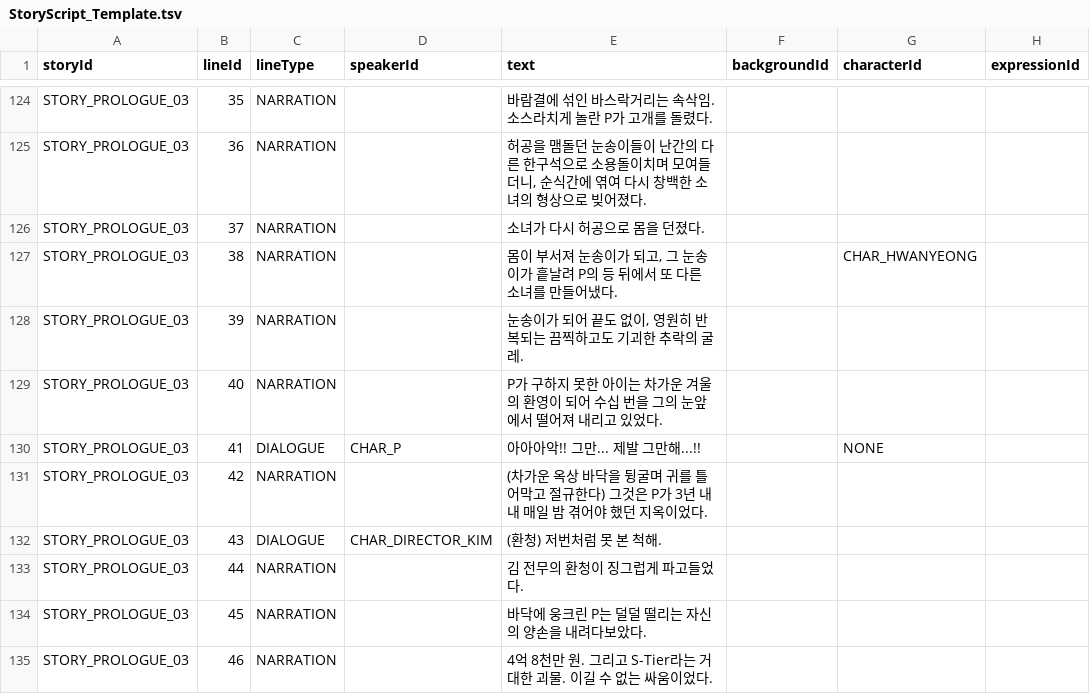
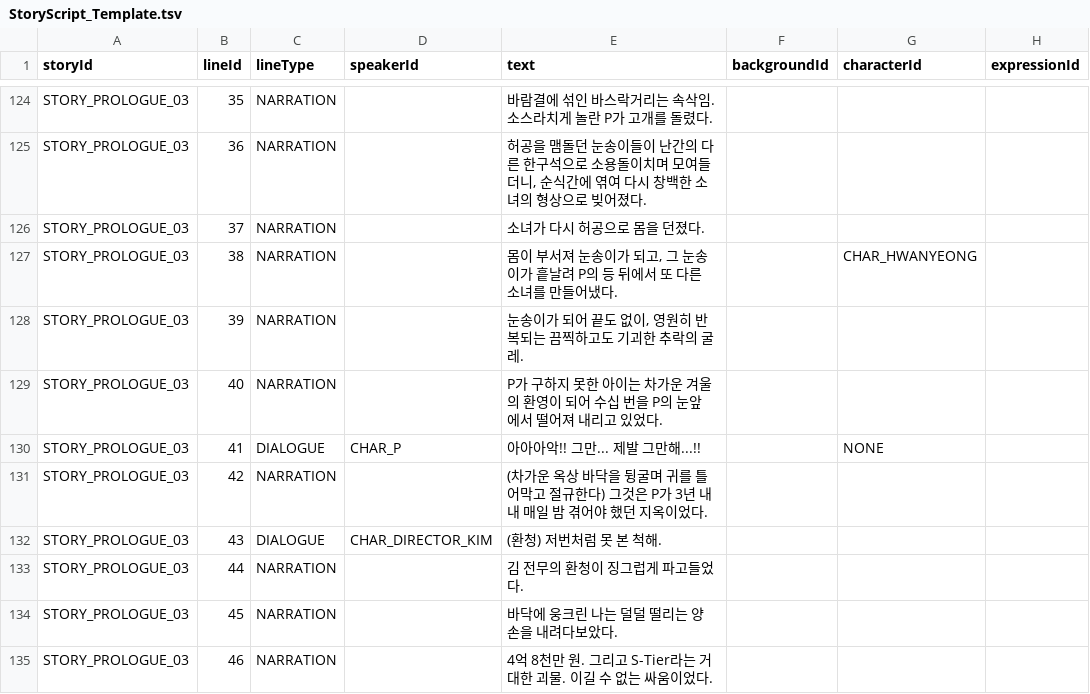
Before and after one commit to Project-VELO/VELO-Client, a TSV file: docs/StoryScript_Template.tsv, drawn as a sheet; only a part is shown, gaps mark what is left out; the diff covers the shown part only; the diff names each change by its address in the sheet, - before the commit and + after, or states it on an @@ line.

```diff
--- a/docs/StoryScript_Template.tsv
+++ b/docs/StoryScript_Template.tsv
-E129 (text): …번을 그의 눈앞…
+E129 (text): …번을 P의 눈앞…
-E134 (text): 바닥에 웅크린 P는 덜덜 떨리는 자신의 양손을 내려다보았다.
+E134 (text): 바닥에 웅크린 나는 덜덜 떨리는 양손을 내려다보았다.
```
Also changed, not shown: 30 edited cells elsewhere in this file, 8 other files.
